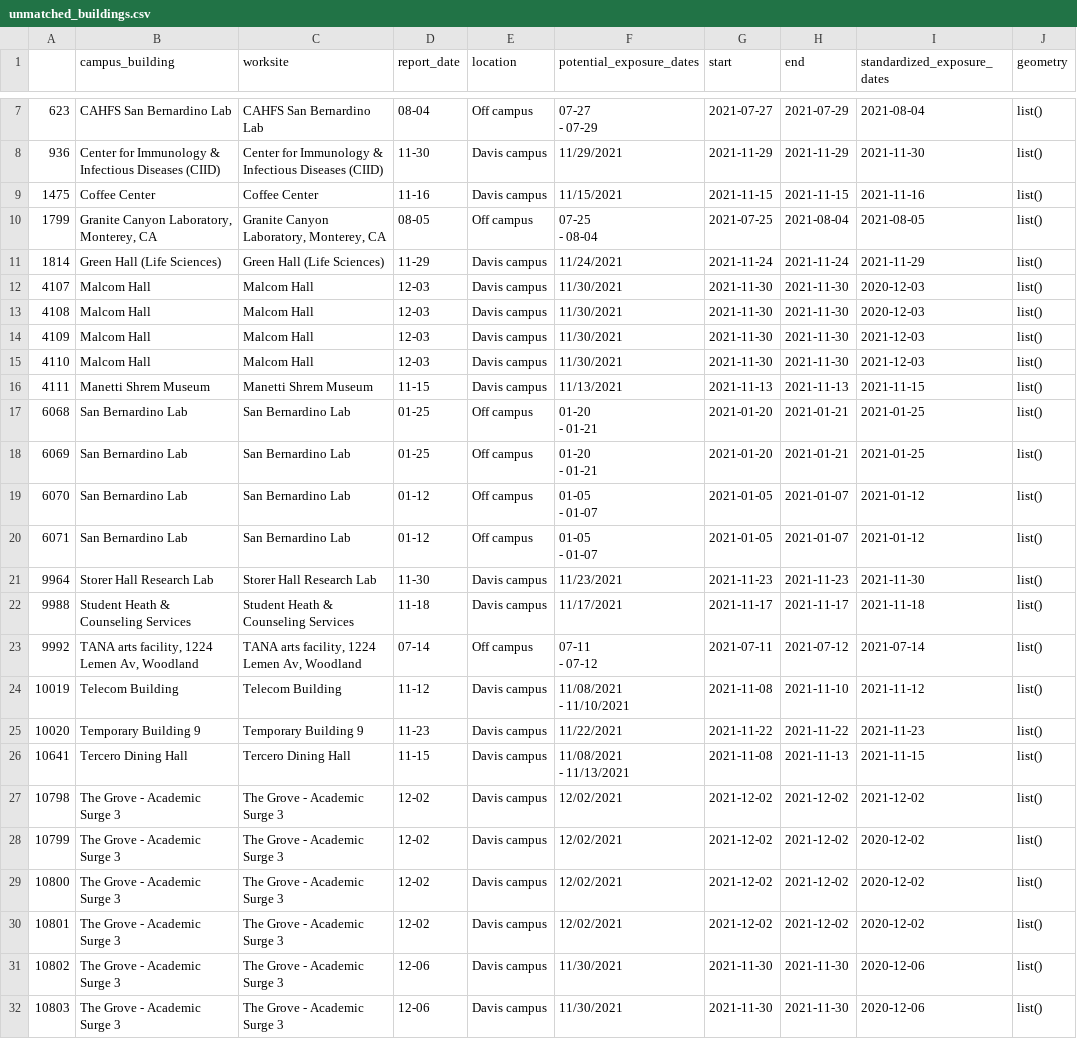
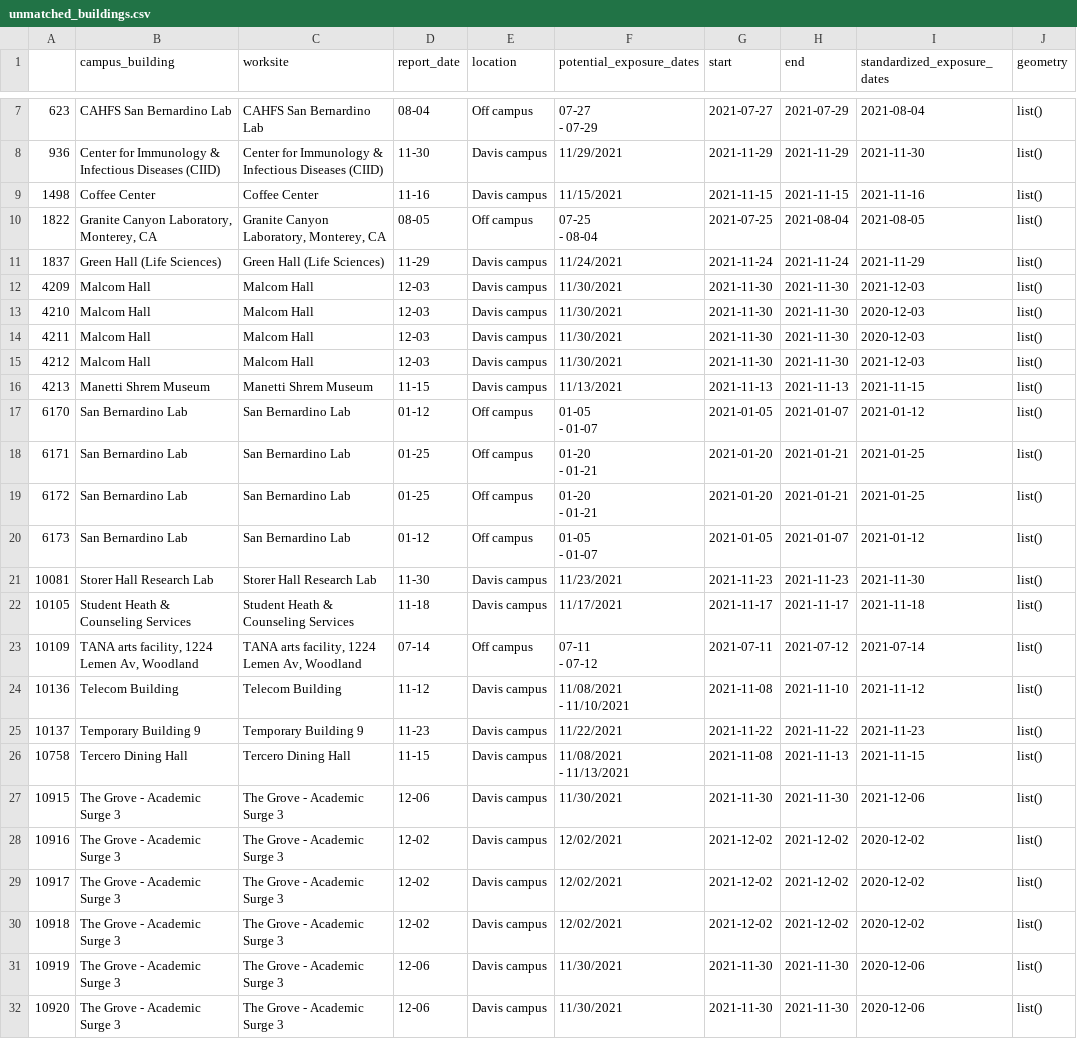
Before and after one commit to datalab-dev/covid_worksite_exposure, a CSV file: data/unmatched_buildings.csv, drawn as a sheet; only a part is shown, gaps mark what is left out; removed rows and columns are numbered as before the commit, all else as after; ↵ is a line break in a cell; the diff covers the shown part only; the diff names each change by its address in the sheet, - before the commit and + after, or states it on an @@ line.

Commit message:
minor code update and process new data

```diff
--- a/data/unmatched_buildings.csv
+++ b/data/unmatched_buildings.csv
-A9: 1475
+A9: 1498
-A10: 1799
+A10: 1822
-A11: 1814
+A11: 1837
-A12: 4107
+A12: 4209
-I12 (standardized_exposure_dates): 2020-12-03
+I12 (standardized_exposure_dates): 2021-12-03
-A13: 4108
+A13: 4210
-A14: 4109
+A14: 4211
-I14 (standardized_exposure_dates): 2021-12-03
+I14 (standardized_exposure_dates): 2020-12-03
-A15: 4110
+A15: 4212
-A16: 4111
+A16: 4213
+row 17: 6170 | San Bernardino Lab | San Bernardino Lab | 01-12 | Off campus | 01-05 ↵ - 01-07 | 2021-01-05 | 2021-01-07 | 2021-01-12 | list()
-A18: 6068
+A18: 6171
-A19: 6069
+A19: 6172
-A20: 6070
+A20: 6173
-row 20: 6071 | San Bernardino Lab | San Bernardino Lab | 01-12 | Off campus | 01-05 ↵ - 01-07 | 2021-01-05 | 2021-01-07 | 2021-01-12 | list()
-A21: 9964
+A21: 10081
-A22: 9988
+A22: 10105
-A23: 9992
+A23: 10109
-A24: 10019
+A24: 10136
-A25: 10020
+A25: 10137
-A26: 10641
+A26: 10758
-A27: 10798
+A27: 10915
-D27 (report_date): 12-02
+D27 (report_date): 12-06
-F27 (potential_exposure_dates): 12/02/2021
+F27 (potential_exposure_dates): 11/30/2021
-G27 (start): 2021-12-02
+G27 (start): 2021-11-30
-H27 (end): 2021-12-02
+H27 (end): 2021-11-30
-I27 (standardized_exposure_dates): 2021-12-02
+I27 (standardized_exposure_dates): 2021-12-06
-A28: 10799
+A28: 10916
-A29: 10800
+A29: 10917
-A30: 10801
+A30: 10918
-A31: 10802
+A31: 10919
-A32: 10803
+A32: 10920
```
Also changed, not shown: 7 added rows and 5 edited cells elsewhere in this file, data/exposures.csv, 3 other files.
